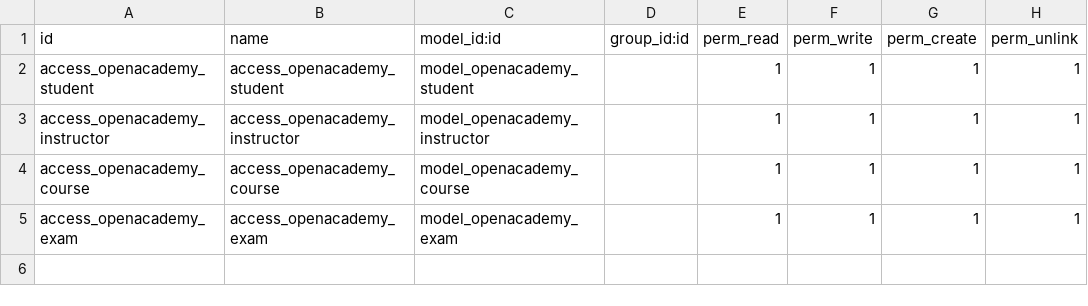
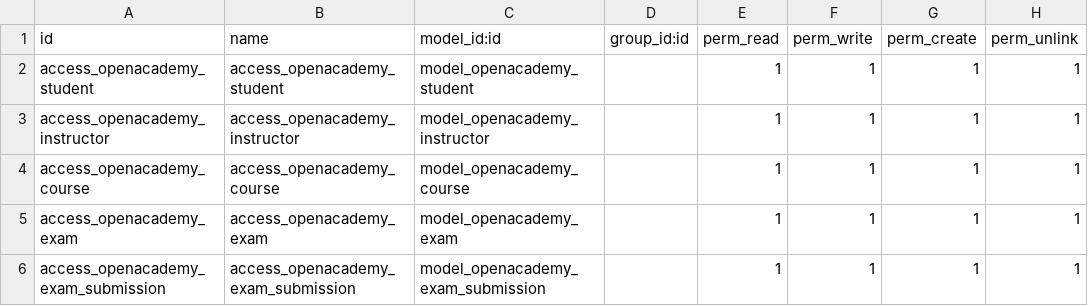
Before and after one commit to moazmesmail/odoo-practise, a CSV file: open_academy/security/ir.model.access.csv, drawn as a sheet; the diff names each change by its address in the sheet, - before the commit and + after, or states it on an @@ line.

```diff
--- a/open_academy/security/ir.model.access.csv
+++ b/open_academy/security/ir.model.access.csv
+row 6: access_openacademy_exam_submission | access_openacademy_exam_submission | model_openacademy_exam_submission |  | 1 | 1 | 1 | 1
```
Also changed, not shown: 11 other files.
